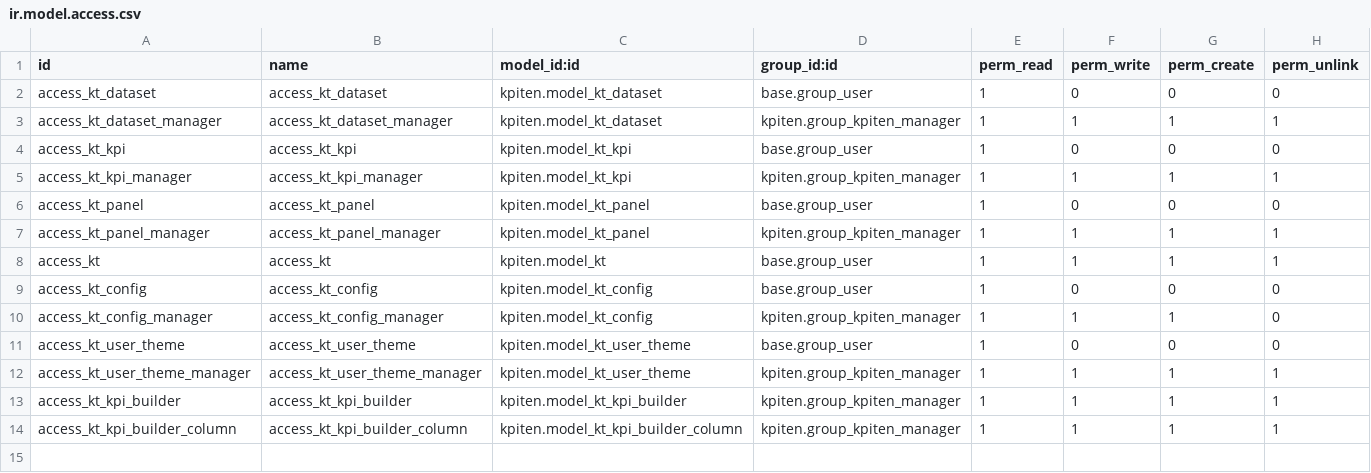
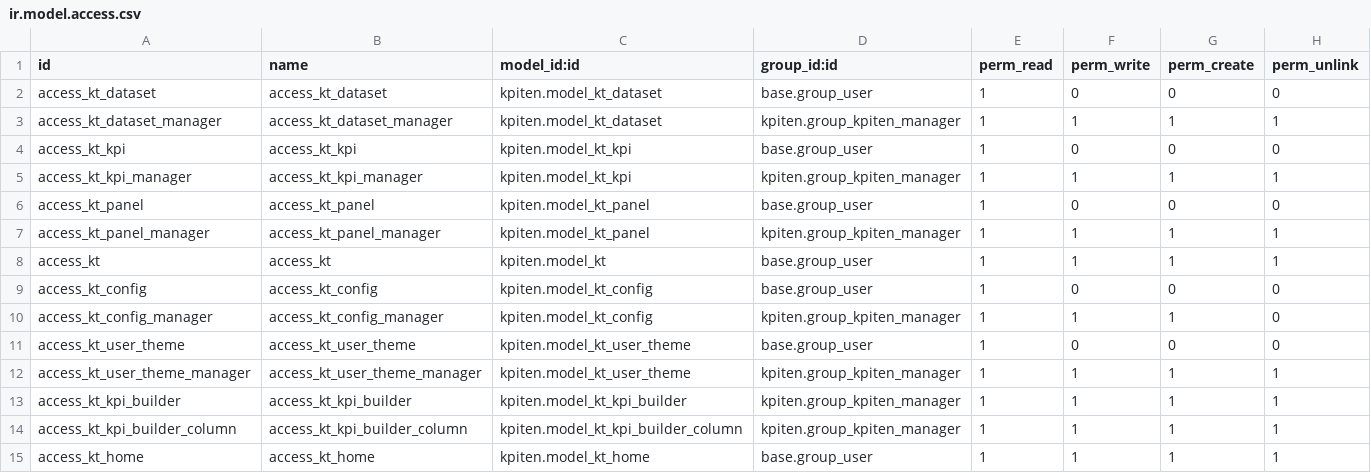
Before and after one commit to akretion/kpiten, a CSV file: kpiten/security/ir.model.access.csv, drawn as a sheet; the diff names each change by its address in the sheet, - before the commit and + after, or states it on an @@ line.

```diff
--- a/kpiten/security/ir.model.access.csv
+++ b/kpiten/security/ir.model.access.csv
+row 15: access_kt_home | access_kt_home | kpiten.model_kt_home | base.group_user | 1 | 1 | 1 | 1
```
Also changed, not shown: 9 other files.
